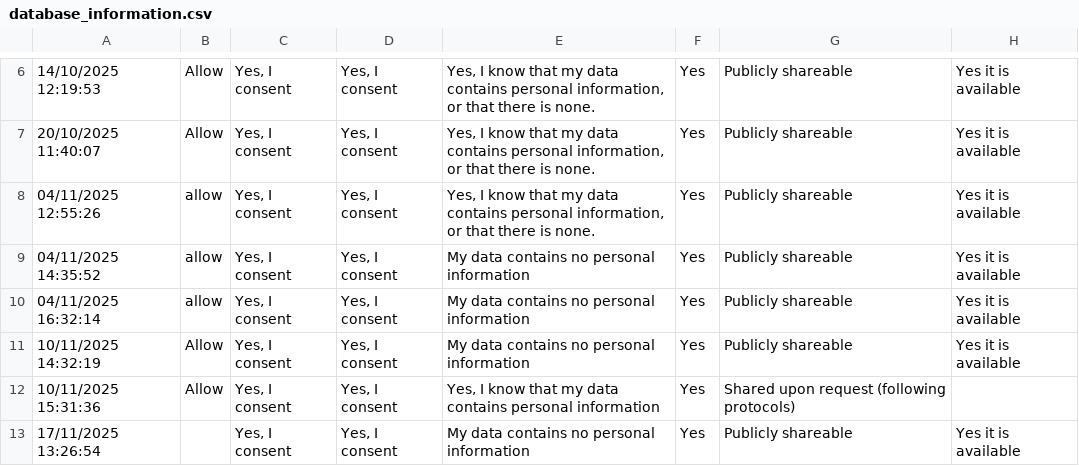
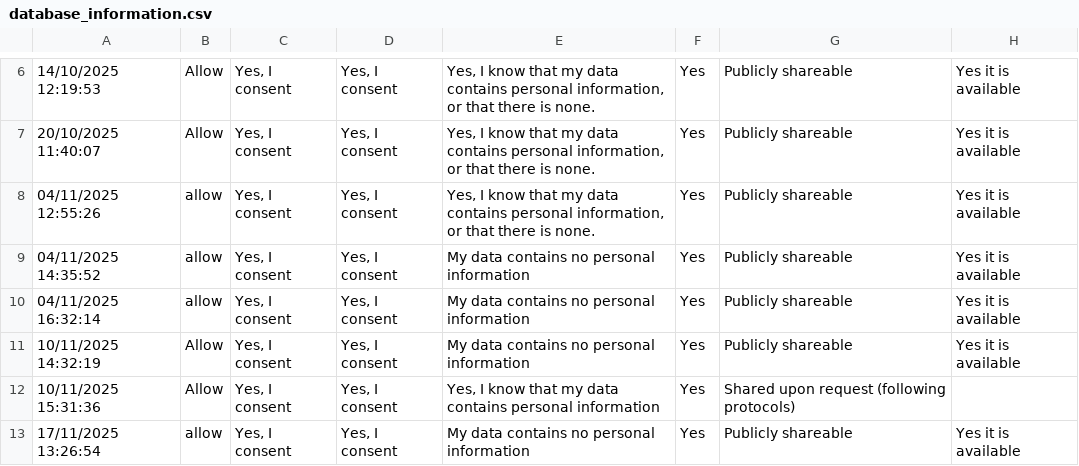
Before and after one commit to scaf-dataset-aggregator/browse, a CSV file: database_information.csv, drawn as a sheet; only a part is shown, gaps mark what is left out; the diff names each change by its address in the sheet, - before the commit and + after, or states it on an @@ line.

Commit message:
Add files via upload

```diff
--- a/database_information.csv
+++ b/database_information.csv
-B13: (empty)
+B13: allow
```
